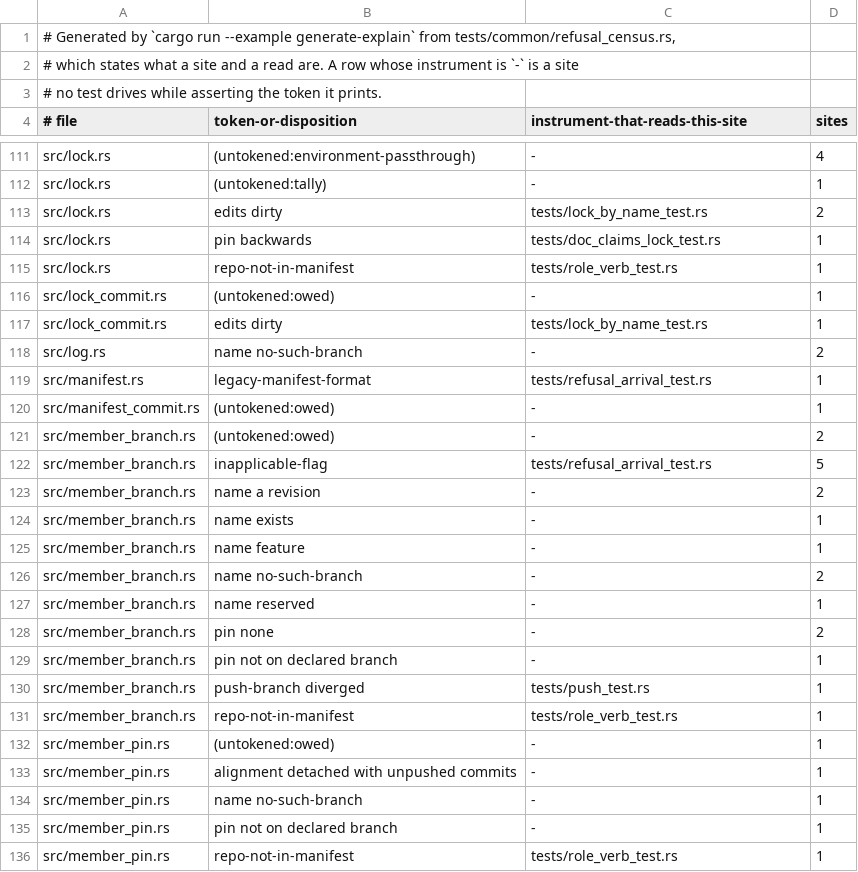
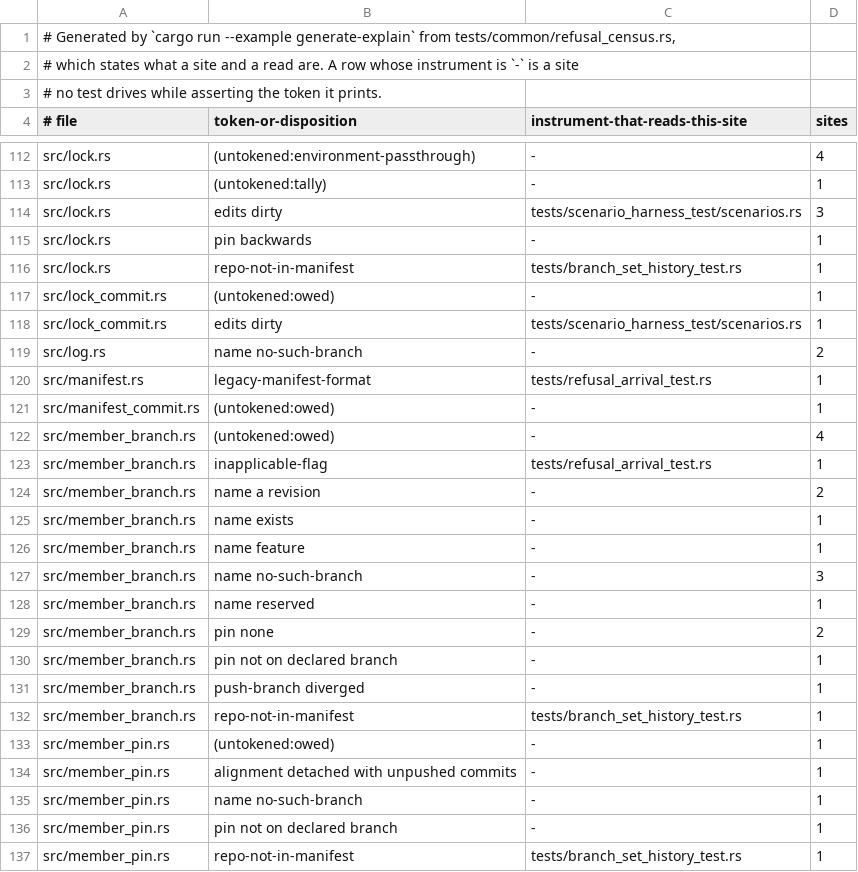
Before and after one commit to cwalv/repoweave, a TSV file: docs/internals/refusal-census.tsv, drawn as a sheet; only a part is shown, gaps mark what is left out; the diff covers the shown part only.

```diff
--- a/docs/internals/refusal-census.tsv
+++ b/docs/internals/refusal-census.tsv
@@ -112,7 +113,7 @@ src/lock.rs	(untokened:environment-passthrough)	-	4
 src/lock.rs	(untokened:tally)	-	1
-src/lock.rs	edits dirty	tests/lock_by_name_test.rs	2
-src/lock.rs	pin backwards	tests/doc_claims_lock_test.rs	1
-src/lock.rs	repo-not-in-manifest	tests/role_verb_test.rs	1
+src/lock.rs	edits dirty	tests/scenario_harness_test/scenarios.rs	3
+src/lock.rs	pin backwards	-	1
+src/lock.rs	repo-not-in-manifest	tests/branch_set_history_test.rs	1
 src/lock_commit.rs	(untokened:owed)	-	1
-src/lock_commit.rs	edits dirty	tests/lock_by_name_test.rs	1
+src/lock_commit.rs	edits dirty	tests/scenario_harness_test/scenarios.rs	1
 src/log.rs	name no-such-branch	-	2
@@ -120,4 +121,4 @@ src/manifest.rs	legacy-manifest-format	tests/refusal_arrival_test.rs	1
 src/manifest_commit.rs	(untokened:owed)	-	1
-src/member_branch.rs	(untokened:owed)	-	2
-src/member_branch.rs	inapplicable-flag	tests/refusal_arrival_test.rs	5
+src/member_branch.rs	(untokened:owed)	-	4
+src/member_branch.rs	inapplicable-flag	tests/refusal_arrival_test.rs	1
 src/member_branch.rs	name a revision	-	2
@@ -125,3 +126,3 @@ src/member_branch.rs	name exists	-	1
 src/member_branch.rs	name feature	-	1
-src/member_branch.rs	name no-such-branch	-	2
+src/member_branch.rs	name no-such-branch	-	3
 src/member_branch.rs	name reserved	-	1
@@ -129,4 +130,4 @@ src/member_branch.rs	pin none	-	2
 src/member_branch.rs	pin not on declared branch	-	1
-src/member_branch.rs	push-branch diverged	tests/push_test.rs	1
-src/member_branch.rs	repo-not-in-manifest	tests/role_verb_test.rs	1
+src/member_branch.rs	push-branch diverged	-	1
+src/member_branch.rs	repo-not-in-manifest	tests/branch_set_history_test.rs	1
 src/member_pin.rs	(untokened:owed)	-	1
@@ -135,2 +136,2 @@ src/member_pin.rs	name no-such-branch	-	1
 src/member_pin.rs	pin not on declared branch	-	1
-src/member_pin.rs	repo-not-in-manifest	tests/role_verb_test.rs	1
+src/member_pin.rs	repo-not-in-manifest	tests/branch_set_history_test.rs	1
```
Also changed, not shown: 10 added rows, 4 removed rows and 30 edited cells elsewhere in this file, 22 other files.
